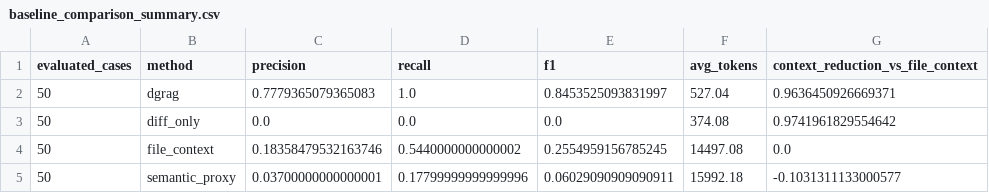
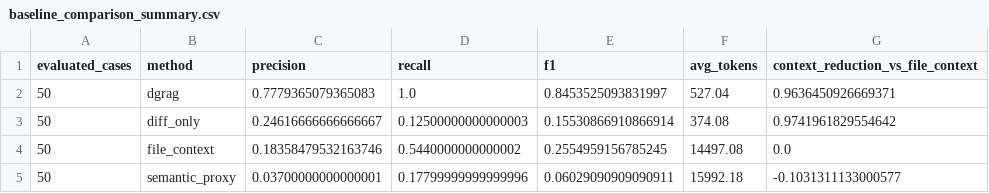
Before and after one commit to JaiSwarup/delta-grag, a CSV file: eval_final/results/baseline_comparison_summary.csv, drawn as a sheet.

```diff
--- a/eval_final/results/baseline_comparison_summary.csv
+++ b/eval_final/results/baseline_comparison_summary.csv
@@ -2,3 +2,3 @@ evaluated_cases,method,precision,recall,f1,avg_tokens,context_reduction_vs_file_
 50,dgrag,0.7779365079365083,1.0,0.8453525093831997,527.04,0.9636450926669371
-50,diff_only,0.0,0.0,0.0,374.08,0.9741961829554642
+50,diff_only,0.24616666666666667,0.12500000000000003,0.15530866910866914,374.08,0.9741961829554642
 50,file_context,0.18358479532163746,0.5440000000000002,0.2554959156785245,14497.08,0.0
```
Also changed, not shown: eval_final/results/baseline_comparison_per_case.csv, eval_final/results/summary.csv, 4 other files.
